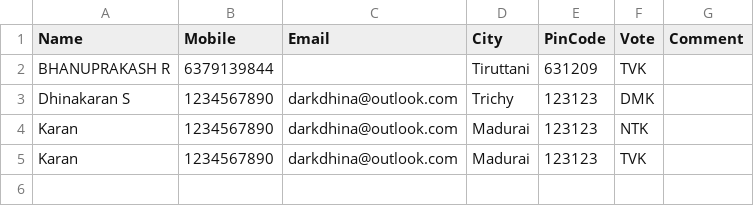
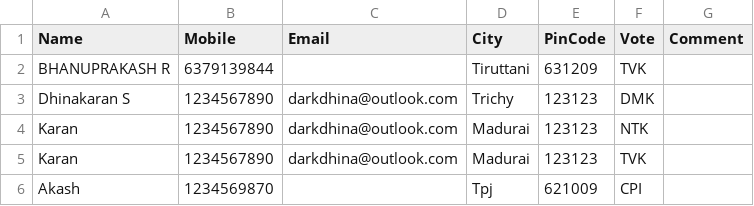
Before and after one commit to darkdhina-1300/tn-election-surveyv1, a CSV file: data.csv, drawn as a sheet; the diff names each change by its address in the sheet, - before the commit and + after, or states it on an @@ line.

Commit message:
Update data.csv with new submission

```diff
--- a/data.csv
+++ b/data.csv
+row 6: Akash | 1234569870 |  | Tpj | 621009 | CPI
```
